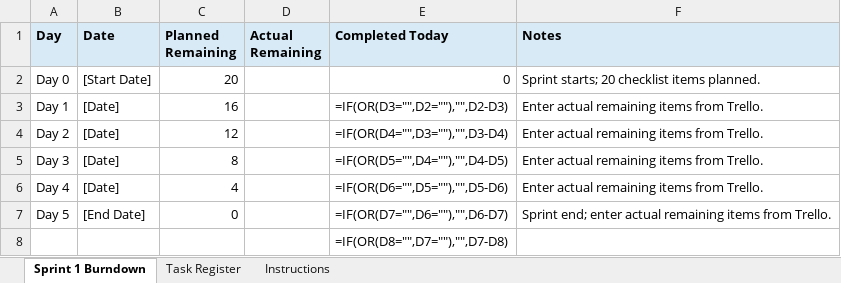
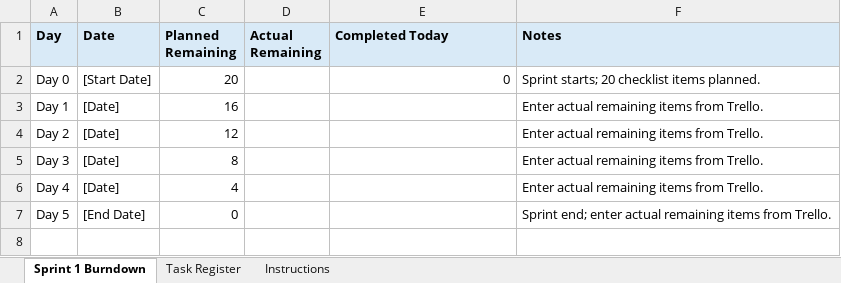
Before and after one commit to inkymello/group4-interactive-visualisation, an Excel workbook: documentation/scrum/Sprint_1_Burndown.xlsx, sheet Sprint 1 Burndown, drawn as a sheet; values as stored, in another font and other column widths than the file's, no borders; formulas without a stored value are shown as written; charts and pictures not drawn; the diff names each change by its address in the sheet, - before the commit and + after, or states it on an @@ line.

Commit message:
Update meeting and sprint documentation

```diff
--- a/documentation/scrum/Sprint_1_Burndown.xlsx (sheet Sprint 1 Burndown)
+++ b/documentation/scrum/Sprint_1_Burndown.xlsx (sheet Sprint 1 Burndown)
-E3 (Completed Today): =IF(OR(D3="",D2=""),"",D2-D3)
+E3 (Completed Today): (empty)
-E4 (Completed Today): =IF(OR(D4="",D3=""),"",D3-D4)
+E4 (Completed Today): (empty)
-E5 (Completed Today): =IF(OR(D5="",D4=""),"",D4-D5)
+E5 (Completed Today): (empty)
-E6 (Completed Today): =IF(OR(D6="",D5=""),"",D5-D6)
+E6 (Completed Today): (empty)
-E7 (Completed Today): =IF(OR(D7="",D6=""),"",D6-D7)
+E7 (Completed Today): (empty)
-row 8:  |  |  |  | =IF(OR(D8="",D7=""),"",D7-D8)
```
Also changed, not shown: charts or pictures, 1 other file.
